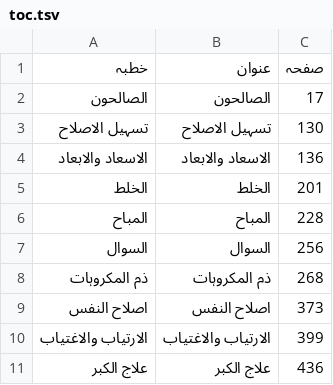
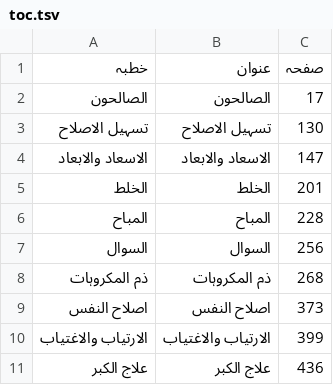
Before and after one commit to iatasadduq/thanvi-khutbat, a TSV file: Vol 26 islah e aamal/toc.tsv, drawn as a sheet.

```diff
--- a/Vol 26 islah e aamal/toc.tsv
+++ b/Vol 26 islah e aamal/toc.tsv
@@ -3,3 +3,3 @@
 تسہیل الاصلاح	تسہیل الاصلاح	130
-الاسعاد والابعاد	الاسعاد والابعاد	136
+الاسعاد والابعاد	الاسعاد والابعاد	147
 الخلط	الخلط	201
```
Also changed, not shown: 3 other files.
